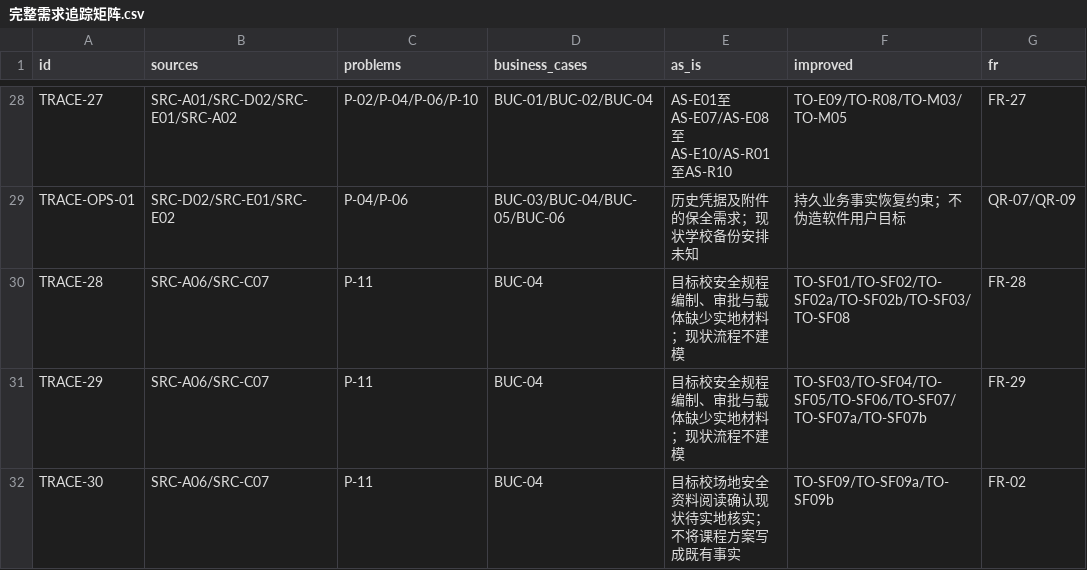
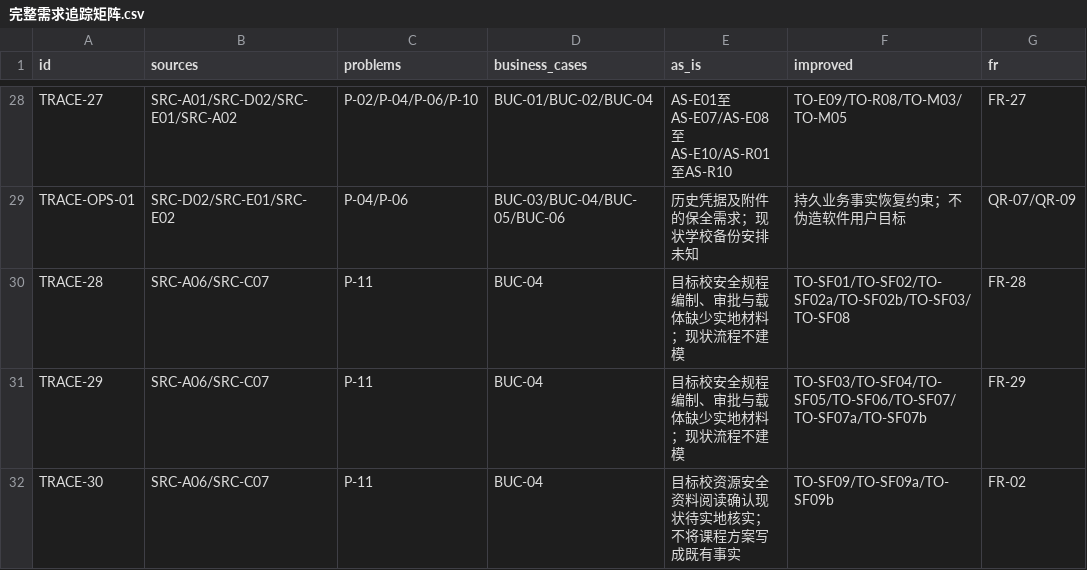
Before and after one commit to yvming67-gif/campus-lab-equipment-manager, a CSV file: docs/逻辑整改/完整需求追踪矩阵.csv, drawn as a sheet; only a part is shown, gaps mark what is left out; the diff names each change by its address in the sheet, - before the commit and + after, or states it on an @@ line.

```diff
--- a/docs/逻辑整改/完整需求追踪矩阵.csv
+++ b/docs/逻辑整改/完整需求追踪矩阵.csv
-E32 (as_is): 目标校场地安全资料阅读确认现状待实地核实；不将课程方案写成既有事实
+E32 (as_is): 目标校资源安全资料阅读确认现状待实地核实；不将课程方案写成既有事实
```
Also changed, not shown: 11 other files.
